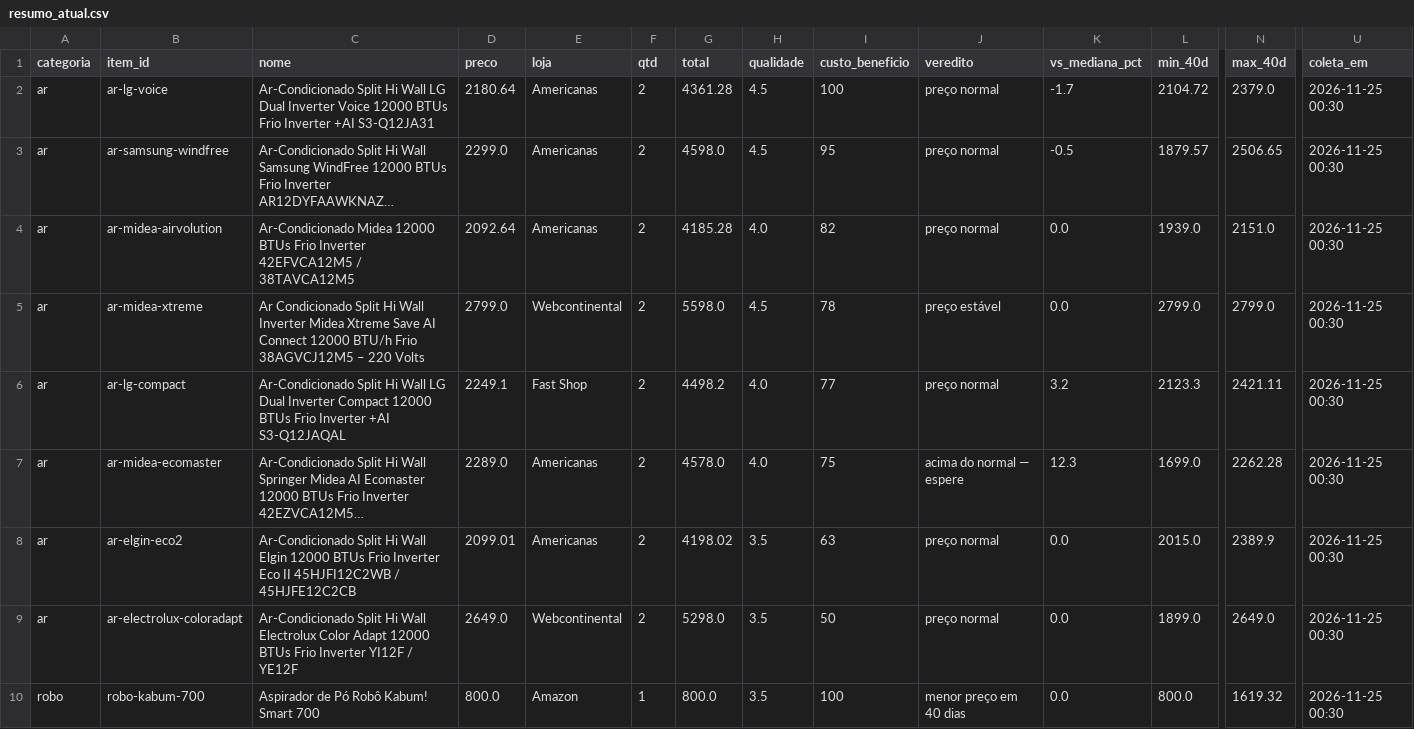
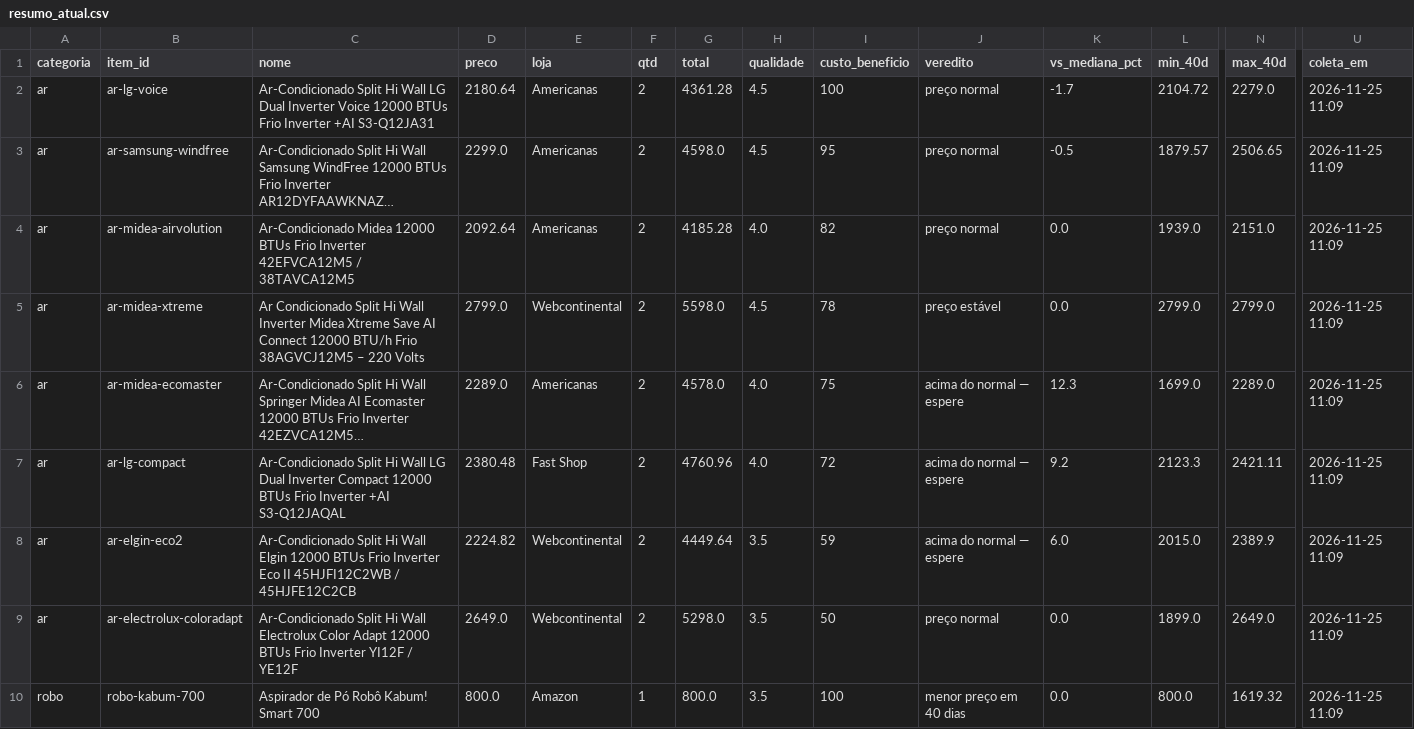
Before and after one commit to gvma/black-friday-scraping-mudanca, a CSV file: dados/resumo_atual.csv, drawn as a sheet; only a part is shown, gaps mark what is left out; long unchanged cells end in …; removed rows and columns are numbered as before the commit, all else as after; rows hold the shown columns only; the diff covers the shown part only; the diff names each change by its address in the sheet, - before the commit and + after, or states it on an @@ line.

```diff
--- a/dados/resumo_atual.csv
+++ b/dados/resumo_atual.csv
-N2 (max_40d): 2379.0
+N2 (max_40d): 2279.0
-U2:U5 (coleta_em): 2026-11-25 00:30
+U2:U5 (coleta_em): 2026-11-25 11:09
-row 6: ar | ar-lg-compact | Ar-Condicionado Split Hi Wall LG Dual Inverter Compact 12000 BTUs Frio Inverter +AI S3-Q12JAQAL | 2249.1 | Fast Shop | 2 | 4498.2 | 4.0 | 77 | preço normal | 3.2 | 2123.3 | 2421.11 | 2026-11-25 00:30
-N6 (max_40d): 2262.28
+N6 (max_40d): 2289.0
-U6 (coleta_em): 2026-11-25 00:30
+U6 (coleta_em): 2026-11-25 11:09
+row 7: ar | ar-lg-compact | Ar-Condicionado Split Hi Wall LG Dual Inverter Compact 12000 BTUs Frio Inverter +AI S3-Q12JAQAL | 2380.48 | Fast Shop | 2 | 4760.96 | 4.0 | 72 | acima do normal — espere | 9.2 | 2123.3 | 2421.11 | 2026-11-25 11:09
-D8 (preco): 2099.01
+D8 (preco): 2224.82
-E8 (loja): Americanas
+E8 (loja): Webcontinental
-G8 (total): 4198.02
+G8 (total): 4449.64
-I8 (custo_beneficio): 63
+I8 (custo_beneficio): 59
-J8 (veredito): preço normal
+J8 (veredito): acima do normal — espere
-K8 (vs_mediana_pct): 0.0
+K8 (vs_mediana_pct): 6.0
-U8:U10 (coleta_em): 2026-11-25 00:30
+U8:U10 (coleta_em): 2026-11-25 11:09
```
Also changed, not shown: 49 edited cells elsewhere in this file, dados/historico.csv, 4 other files.
